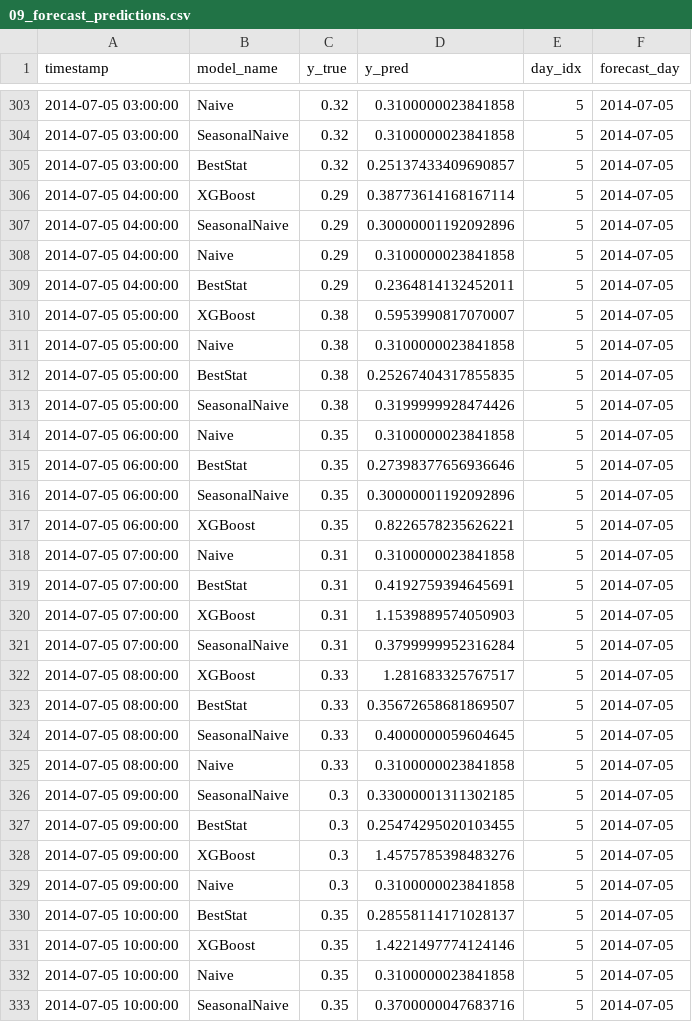
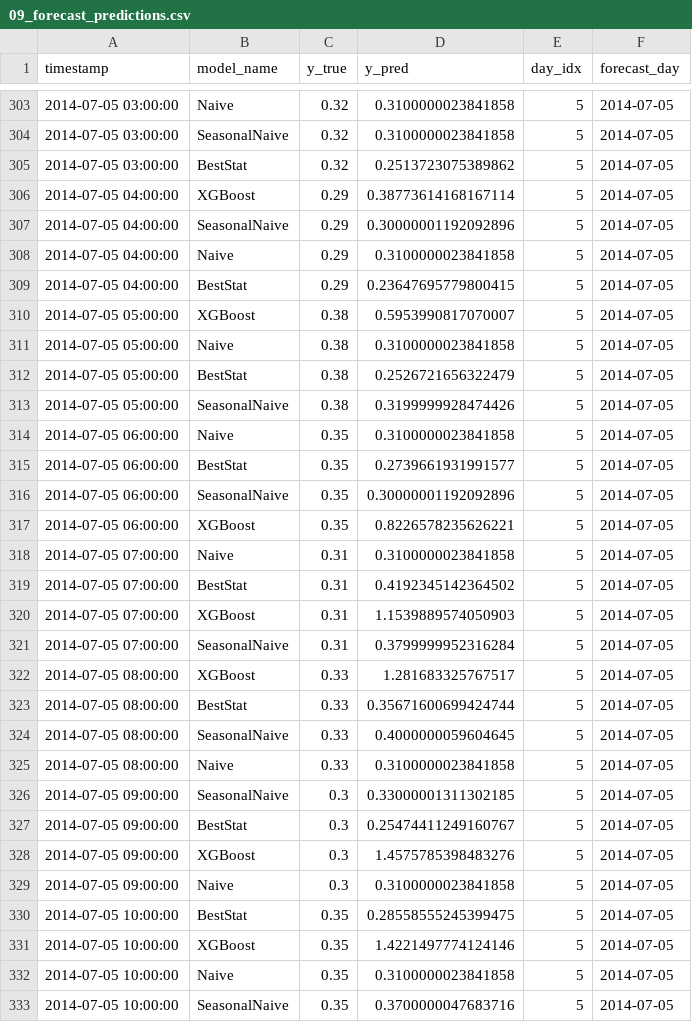
Before and after one commit to samuel29102002/Energy_Data_Science, a CSV file: reports/tables/09_forecast_predictions.csv, drawn as a sheet; only a part is shown, gaps mark what is left out; the diff covers the shown part only.

```diff
--- a/reports/tables/09_forecast_predictions.csv
+++ b/reports/tables/09_forecast_predictions.csv
@@ -304,3 +304,3 @@ timestamp,model_name,y_true,y_pred,day_idx,forecast_day
 2014-07-05 03:00:00,SeasonalNaive,0.32,0.3100000023841858,5,2014-07-05
-2014-07-05 03:00:00,BestStat,0.32,0.25137433409690857,5,2014-07-05
+2014-07-05 03:00:00,BestStat,0.32,0.2513723075389862,5,2014-07-05
 2014-07-05 04:00:00,XGBoost,0.29,0.38773614168167114,5,2014-07-05
@@ -308,9 +308,9 @@ timestamp,model_name,y_true,y_pred,day_idx,forecast_day
 2014-07-05 04:00:00,Naive,0.29,0.3100000023841858,5,2014-07-05
-2014-07-05 04:00:00,BestStat,0.29,0.2364814132452011,5,2014-07-05
+2014-07-05 04:00:00,BestStat,0.29,0.23647695779800415,5,2014-07-05
 2014-07-05 05:00:00,XGBoost,0.38,0.5953990817070007,5,2014-07-05
 2014-07-05 05:00:00,Naive,0.38,0.3100000023841858,5,2014-07-05
-2014-07-05 05:00:00,BestStat,0.38,0.25267404317855835,5,2014-07-05
+2014-07-05 05:00:00,BestStat,0.38,0.2526721656322479,5,2014-07-05
 2014-07-05 05:00:00,SeasonalNaive,0.38,0.3199999928474426,5,2014-07-05
 2014-07-05 06:00:00,Naive,0.35,0.3100000023841858,5,2014-07-05
-2014-07-05 06:00:00,BestStat,0.35,0.27398377656936646,5,2014-07-05
+2014-07-05 06:00:00,BestStat,0.35,0.2739661931991577,5,2014-07-05
 2014-07-05 06:00:00,SeasonalNaive,0.35,0.30000001192092896,5,2014-07-05
@@ -318,3 +318,3 @@ timestamp,model_name,y_true,y_pred,day_idx,forecast_day
 2014-07-05 07:00:00,Naive,0.31,0.3100000023841858,5,2014-07-05
-2014-07-05 07:00:00,BestStat,0.31,0.4192759394645691,5,2014-07-05
+2014-07-05 07:00:00,BestStat,0.31,0.4192345142364502,5,2014-07-05
 2014-07-05 07:00:00,XGBoost,0.31,1.1539889574050903,5,2014-07-05
@@ -322,3 +322,3 @@ timestamp,model_name,y_true,y_pred,day_idx,forecast_day
 2014-07-05 08:00:00,XGBoost,0.33,1.281683325767517,5,2014-07-05
-2014-07-05 08:00:00,BestStat,0.33,0.35672658681869507,5,2014-07-05
+2014-07-05 08:00:00,BestStat,0.33,0.35671600699424744,5,2014-07-05
 2014-07-05 08:00:00,SeasonalNaive,0.33,0.4000000059604645,5,2014-07-05
@@ -326,6 +326,6 @@ timestamp,model_name,y_true,y_pred,day_idx,forecast_day
 2014-07-05 09:00:00,SeasonalNaive,0.3,0.33000001311302185,5,2014-07-05
-2014-07-05 09:00:00,BestStat,0.3,0.25474295020103455,5,2014-07-05
+2014-07-05 09:00:00,BestStat,0.3,0.25474411249160767,5,2014-07-05
 2014-07-05 09:00:00,XGBoost,0.3,1.4575785398483276,5,2014-07-05
 2014-07-05 09:00:00,Naive,0.3,0.3100000023841858,5,2014-07-05
-2014-07-05 10:00:00,BestStat,0.35,0.28558114171028137,5,2014-07-05
+2014-07-05 10:00:00,BestStat,0.35,0.28558555245399475,5,2014-07-05
 2014-07-05 10:00:00,XGBoost,0.35,1.4221497774124146,5,2014-07-05
```
Also changed, not shown: 89 edited cells elsewhere in this file, reports/tables/09_forecast_metrics_per_day.csv, reports/tables/09_forecast_metrics_summary.csv, 48 other files.
